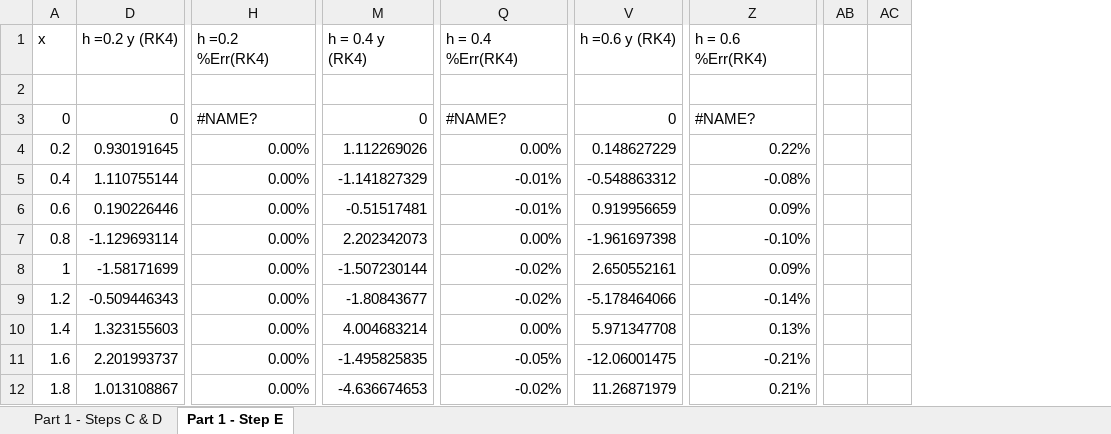
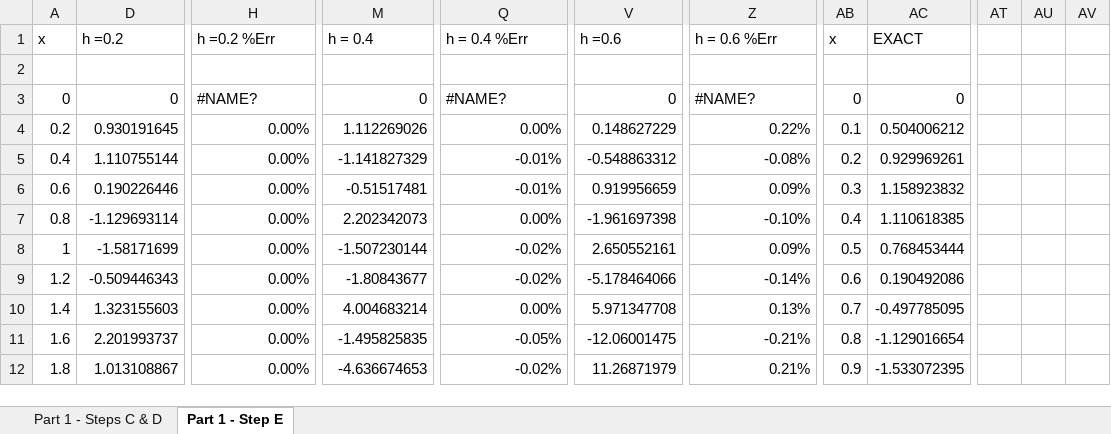
Before and after one commit to 0liNewton/IDS6938-SimulationTechniques, an Excel workbook: Homework1/Numerical-integration-solutions-graph.xlsx, sheet Part 1 - Step E, drawn as a sheet; only a part is shown, gaps mark what is left out; values as stored, in another font and other column widths than the file's, no cell formats; charts and pictures not drawn; removed rows and columns are numbered as before the commit, all else as after; the diff covers the shown part only; the diff names each change by its address in the sheet, - before the commit and + after, or states it on an @@ line.

Commit message:
Part 1 Step E graphs

```diff
--- a/Homework1/Numerical-integration-solutions-graph.xlsx (sheet Part 1 - Step E)
+++ b/Homework1/Numerical-integration-solutions-graph.xlsx (sheet Part 1 - Step E)
-column AB, empty
-column AC, empty
+column AB, rows 1-12: x |  | 0 | 0.1 | 0.2 | 0.3 | 0.4 | 0.5 | 0.6 | 0.7 | 0.8 | 0.9
+column AC, rows 1-12: EXACT |  | 0 | 0.504006212 | 0.929969261 | 1.158923832 | 1.110618385 | 0.768453444 | 0.190492086 | -0.497785095 | -1.129016654 | -1.533072395
+column AT, empty
+column AU, empty
+column AV, empty
-D1: h =0.2 y (RK4)
+D1: h =0.2
-H1: h =0.2 %Err(RK4)
+H1: h =0.2 %Err
-M1: h = 0.4 y (RK4)
+M1: h = 0.4
-Q1: h = 0.4 %Err(RK4)
+Q1: h = 0.4 %Err
-V1: h =0.6 y (RK4)
+V1: h =0.6
-Z1: h = 0.6 %Err(RK4)
+Z1: h = 0.6 %Err
```
Also changed, not shown: 50 added rows, 2 added columns and 1 edited cell elsewhere in this sheet, cell formats, charts or pictures, 9 other files.
